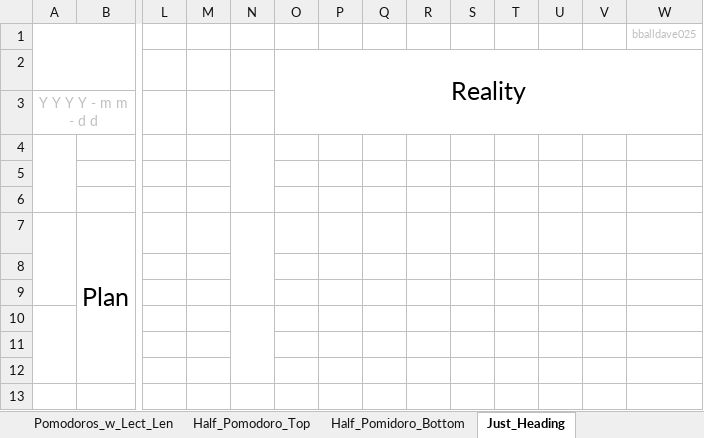
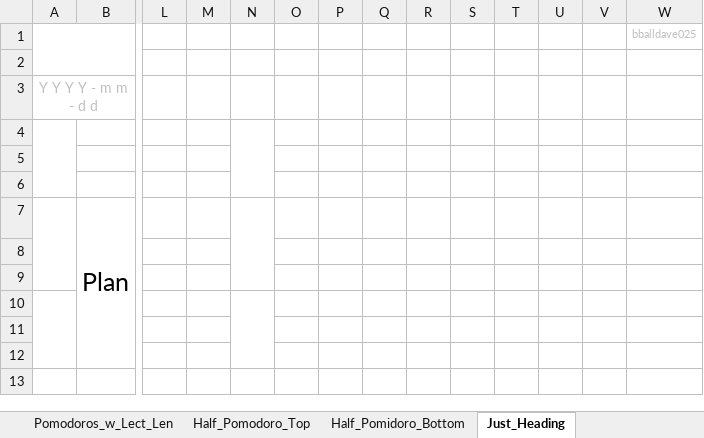
Before and after one commit to bballdave025/aws-udemy-pacing, an Excel workbook: Pomodoro_Pacing_Notes.xlsx, sheet Just_Heading, drawn as a sheet; only a part is shown, gaps mark what is left out; values as stored, in another font and other column widths than the file's, no borders; the diff names each change by its address in the sheet, - before the commit and + after, or states it on an @@ line.

```diff
--- a/Pomodoro_Pacing_Notes.xlsx (sheet Just_Heading)
+++ b/Pomodoro_Pacing_Notes.xlsx (sheet Just_Heading)
-O2: Reality
+O2: (empty)
-O2:W3 merged
```
Also changed, not shown: sheet Pomodoros_w_Lect_Len, sheet Half_Pomidoro_Bottom, sheet Half_Pomodoro_Top, 1 other file.
